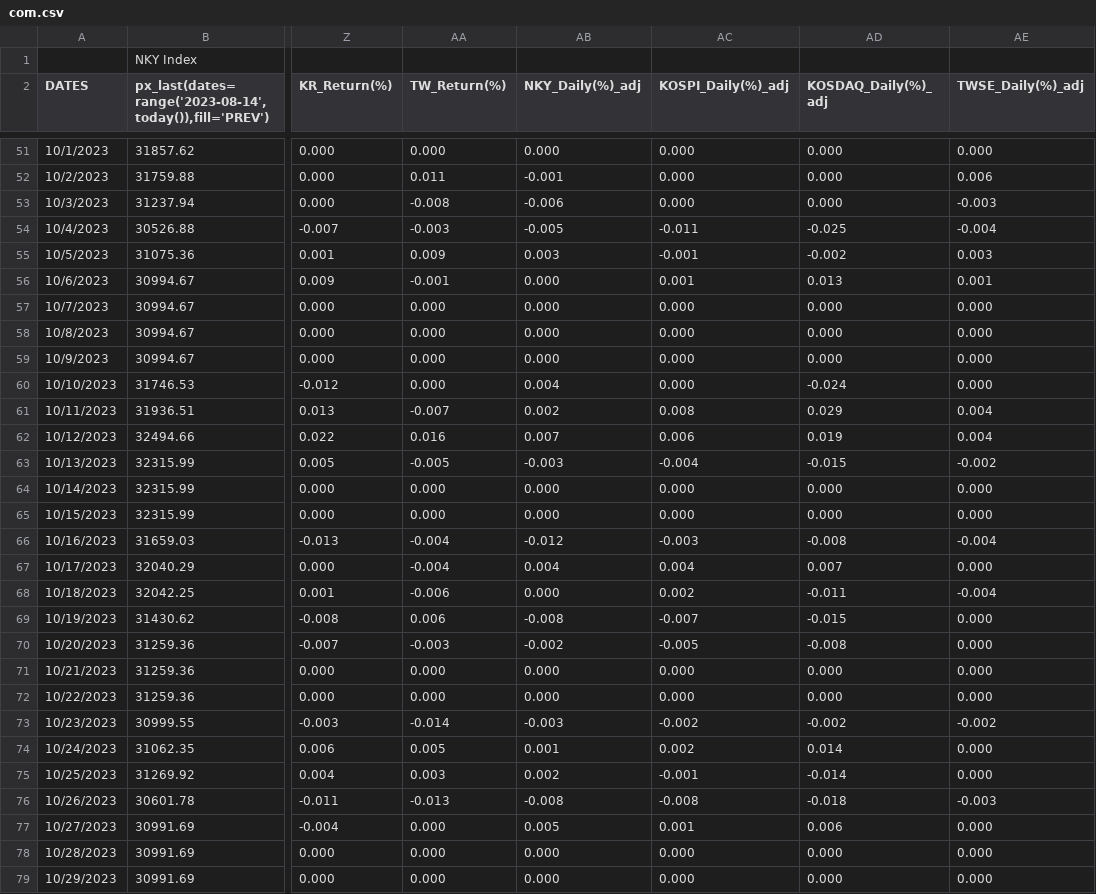
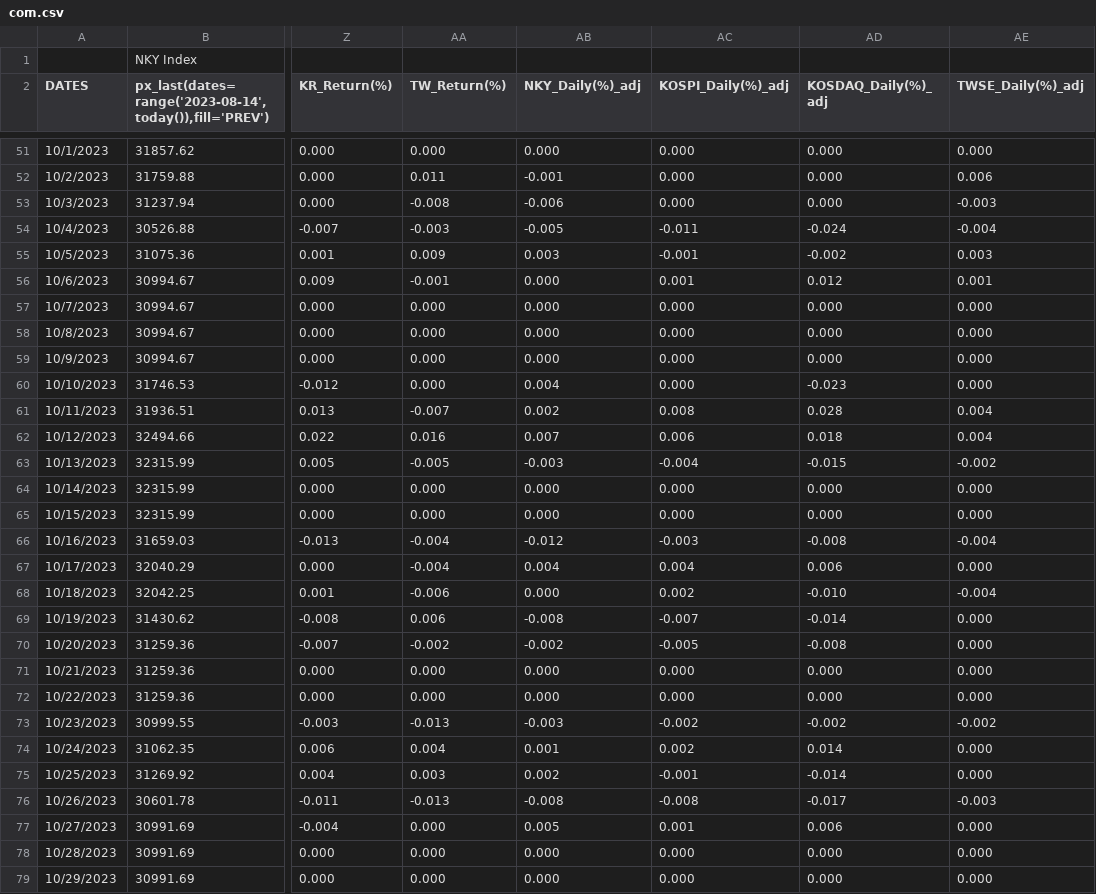
Before and after one commit to jjmerits/Dashboard, a CSV file: com.csv, drawn as a sheet; only a part is shown, gaps mark what is left out; the diff covers the shown part only; the diff names each change by its address in the sheet, - before the commit and + after, or states it on an @@ line.

```diff
--- a/com.csv
+++ b/com.csv
-AD54 (KOSDAQ_Daily(%)_adj): -0.025
+AD54 (KOSDAQ_Daily(%)_adj): -0.024
-AD56 (KOSDAQ_Daily(%)_adj): 0.013
+AD56 (KOSDAQ_Daily(%)_adj): 0.012
-AD60 (KOSDAQ_Daily(%)_adj): -0.024
+AD60 (KOSDAQ_Daily(%)_adj): -0.023
-AD61 (KOSDAQ_Daily(%)_adj): 0.029
+AD61 (KOSDAQ_Daily(%)_adj): 0.028
-AD62 (KOSDAQ_Daily(%)_adj): 0.019
+AD62 (KOSDAQ_Daily(%)_adj): 0.018
-AD67 (KOSDAQ_Daily(%)_adj): 0.007
+AD67 (KOSDAQ_Daily(%)_adj): 0.006
-AD68 (KOSDAQ_Daily(%)_adj): -0.011
+AD68 (KOSDAQ_Daily(%)_adj): -0.010
-AD69 (KOSDAQ_Daily(%)_adj): -0.015
+AD69 (KOSDAQ_Daily(%)_adj): -0.014
-AA70 (TW_Return(%)): -0.003
+AA70 (TW_Return(%)): -0.002
-AA73 (TW_Return(%)): -0.014
+AA73 (TW_Return(%)): -0.013
-AA74 (TW_Return(%)): 0.005
+AA74 (TW_Return(%)): 0.004
-AD76 (KOSDAQ_Daily(%)_adj): -0.018
+AD76 (KOSDAQ_Daily(%)_adj): -0.017
```
Also changed, not shown: 1 added row, 1 removed row and 26 edited cells elsewhere in this file, dash.csv.
